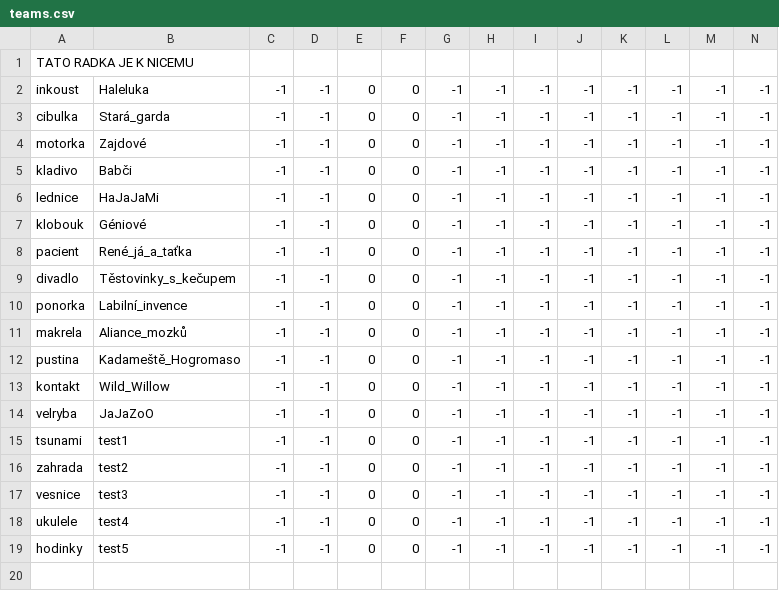
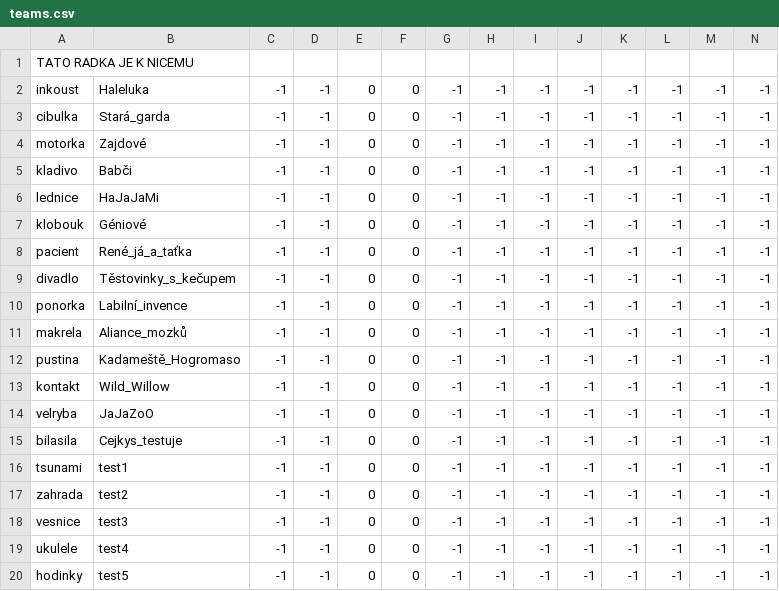
Before and after one commit to simak911/znasnera6, a CSV file: data/teams.csv, drawn as a sheet; only a part is shown; rows hold the shown columns only; the diff names each change by its address in the sheet, - before the commit and + after, or states it on an @@ line.

Commit message:
adding team

```diff
--- a/data/teams.csv
+++ b/data/teams.csv
+row 15: bilasila | Cejkys_testuje | -1 | -1 | 0 | 0 | -1 | -1 | -1 | -1 | -1 | -1 | -1 | -1
```
Also changed, not shown: 1 other file.
